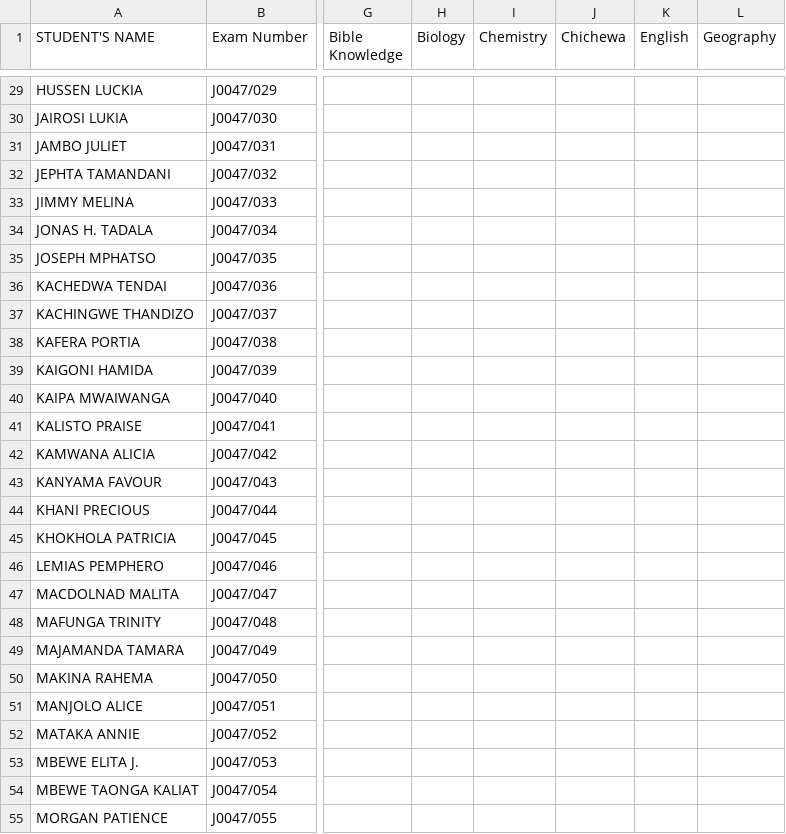
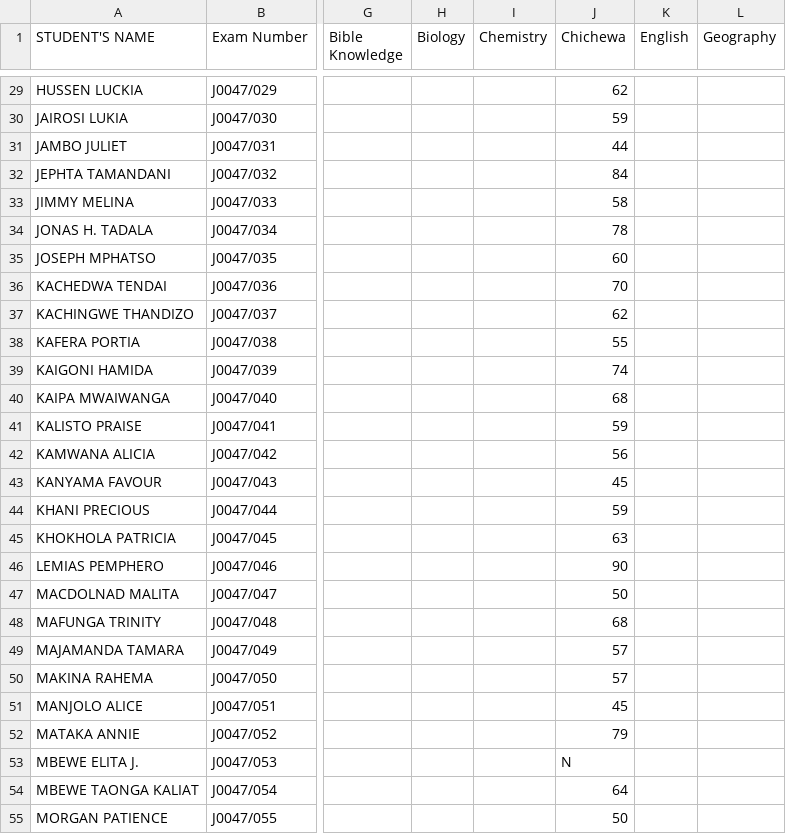
Before and after one commit to magawass/m, a CSV file: form1.csv, drawn as a sheet; only a part is shown, gaps mark what is left out; the diff covers the shown part only; the diff names each change by its address in the sheet, - before the commit and + after, or states it on an @@ line.

Commit message:
Update: form1 - Chichewa (8/4/2026, 8:22:20 PM)

```diff
--- a/form1.csv
+++ b/form1.csv
-J29 (Chichewa): (empty)
+J29 (Chichewa): 62
-J30 (Chichewa): (empty)
+J30 (Chichewa): 59
-J31 (Chichewa): (empty)
+J31 (Chichewa): 44
-J32 (Chichewa): (empty)
+J32 (Chichewa): 84
-J33 (Chichewa): (empty)
+J33 (Chichewa): 58
-J34 (Chichewa): (empty)
+J34 (Chichewa): 78
-J35 (Chichewa): (empty)
+J35 (Chichewa): 60
-J36 (Chichewa): (empty)
+J36 (Chichewa): 70
-J37 (Chichewa): (empty)
+J37 (Chichewa): 62
-J38 (Chichewa): (empty)
+J38 (Chichewa): 55
-J39 (Chichewa): (empty)
+J39 (Chichewa): 74
-J40 (Chichewa): (empty)
+J40 (Chichewa): 68
-J41 (Chichewa): (empty)
+J41 (Chichewa): 59
-J42 (Chichewa): (empty)
+J42 (Chichewa): 56
-J43 (Chichewa): (empty)
+J43 (Chichewa): 45
-J44 (Chichewa): (empty)
+J44 (Chichewa): 59
-J45 (Chichewa): (empty)
+J45 (Chichewa): 63
-J46 (Chichewa): (empty)
+J46 (Chichewa): 90
-J47 (Chichewa): (empty)
+J47 (Chichewa): 50
-J48 (Chichewa): (empty)
+J48 (Chichewa): 68
-J49:J50 (Chichewa): (empty)
+J49:J50 (Chichewa): 57
-J51 (Chichewa): (empty)
+J51 (Chichewa): 45
-J52 (Chichewa): (empty)
+J52 (Chichewa): 79
-J53 (Chichewa): (empty)
+J53 (Chichewa): N
-J54 (Chichewa): (empty)
+J54 (Chichewa): 64
-J55 (Chichewa): (empty)
+J55 (Chichewa): 50
```
Also changed, not shown: 161 edited cells elsewhere in this file.
